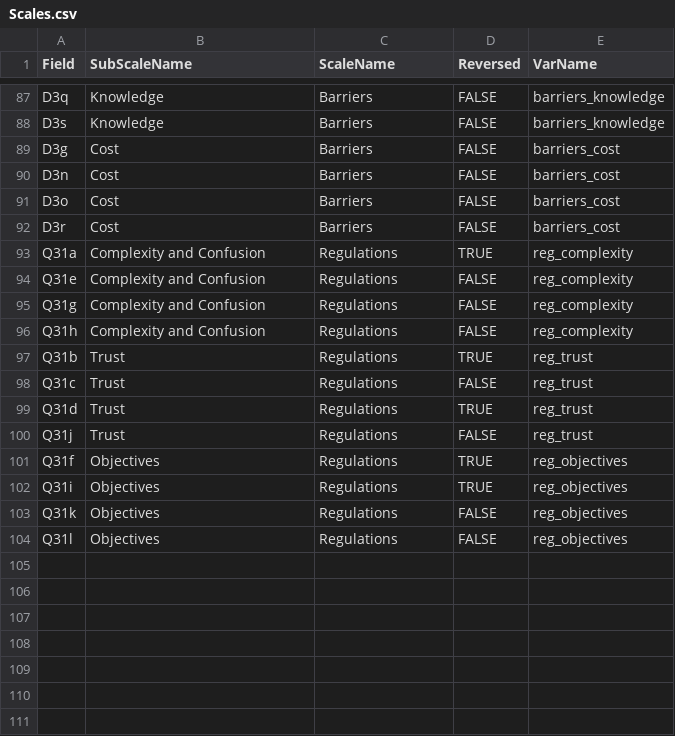
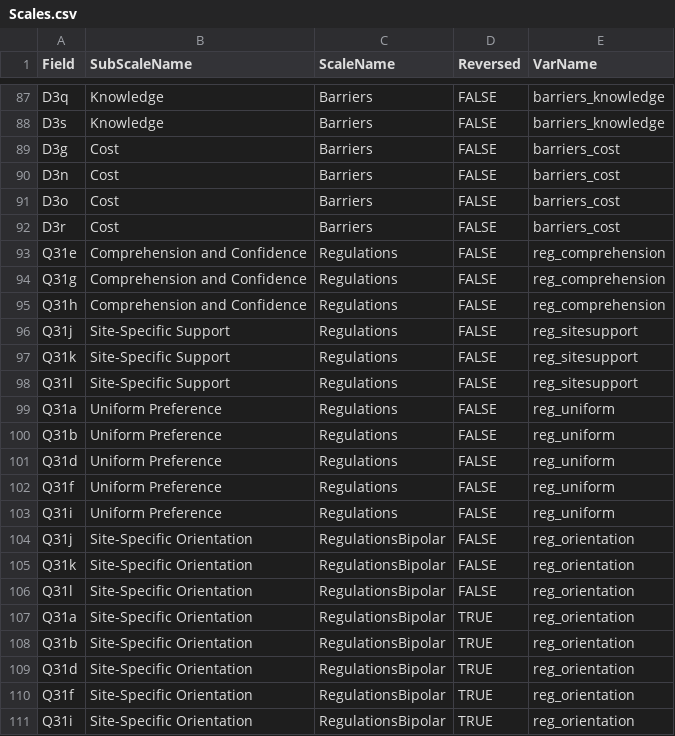
Before and after one commit to keithhurley/Data, a CSV file: DataAggregation1/Scales.csv, drawn as a sheet; only a part is shown, gaps mark what is left out.

Commit message:
working on regs

```diff
--- a/DataAggregation1/Scales.csv
+++ b/DataAggregation1/Scales.csv
@@ -92,13 +92,20 @@ D3o,Cost,Barriers,FALSE,barriers_cost
 D3r,Cost,Barriers,FALSE,barriers_cost
-Q31a,Complexity and Confusion,Regulations,TRUE,reg_complexity
-Q31e,Complexity and Confusion,Regulations,FALSE,reg_complexity
-Q31g,Complexity and Confusion,Regulations,FALSE,reg_complexity
-Q31h,Complexity and Confusion,Regulations,FALSE,reg_complexity
-Q31b,Trust,Regulations,TRUE,reg_trust
-Q31c,Trust,Regulations,FALSE,reg_trust
-Q31d,Trust,Regulations,TRUE,reg_trust
-Q31j,Trust,Regulations,FALSE,reg_trust
-Q31f,Objectives,Regulations,TRUE,reg_objectives
-Q31i,Objectives,Regulations,TRUE,reg_objectives
-Q31k,Objectives,Regulations,FALSE,reg_objectives
-Q31l,Objectives,Regulations,FALSE,reg_objectives
+Q31e,Comprehension and Confidence,Regulations,FALSE,reg_comprehension
+Q31g,Comprehension and Confidence,Regulations,FALSE,reg_comprehension
+Q31h,Comprehension and Confidence,Regulations,FALSE,reg_comprehension
+Q31j,Site-Specific Support,Regulations,FALSE,reg_sitesupport
+Q31k,Site-Specific Support,Regulations,FALSE,reg_sitesupport
+Q31l,Site-Specific Support,Regulations,FALSE,reg_sitesupport
+Q31a,Uniform Preference,Regulations,FALSE,reg_uniform
+Q31b,Uniform Preference,Regulations,FALSE,reg_uniform
+Q31d,Uniform Preference,Regulations,FALSE,reg_uniform
+Q31f,Uniform Preference,Regulations,FALSE,reg_uniform
+Q31i,Uniform Preference,Regulations,FALSE,reg_uniform
+Q31j,Site-Specific Orientation,RegulationsBipolar,FALSE,reg_orientation
+Q31k,Site-Specific Orientation,RegulationsBipolar,FALSE,reg_orientation
+Q31l,Site-Specific Orientation,RegulationsBipolar,FALSE,reg_orientation
+Q31a,Site-Specific Orientation,RegulationsBipolar,TRUE,reg_orientation
+Q31b,Site-Specific Orientation,RegulationsBipolar,TRUE,reg_orientation
+Q31d,Site-Specific Orientation,RegulationsBipolar,TRUE,reg_orientation
+Q31f,Site-Specific Orientation,RegulationsBipolar,TRUE,reg_orientation
+Q31i,Site-Specific Orientation,RegulationsBipolar,TRUE,reg_orientation
```
